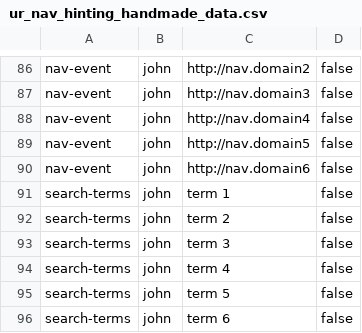
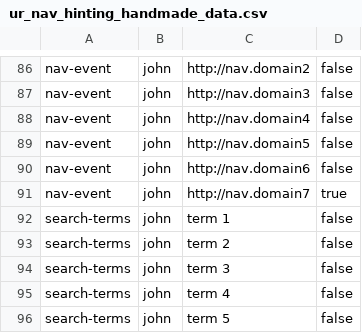
Before and after one commit to actionml/harness, a CSV file: rest-server/examples/data/ur_nav_hinting_handmade_data.csv, drawn as a sheet; only a part is shown, gaps mark what is left out; the shorter side is filled out with more unchanged rows.

Commit message:
added new example data

```diff
--- a/rest-server/examples/data/ur_nav_hinting_handmade_data.csv
+++ b/rest-server/examples/data/ur_nav_hinting_handmade_data.csv
@@ -90,2 +90,3 @@ nav-event,john,http://nav.domain5,false
 nav-event,john,http://nav.domain6,false
+nav-event,john,http://nav.domain7,true
 search-terms,john,term 1,false
```
Also changed, not shown: 1 other file.
